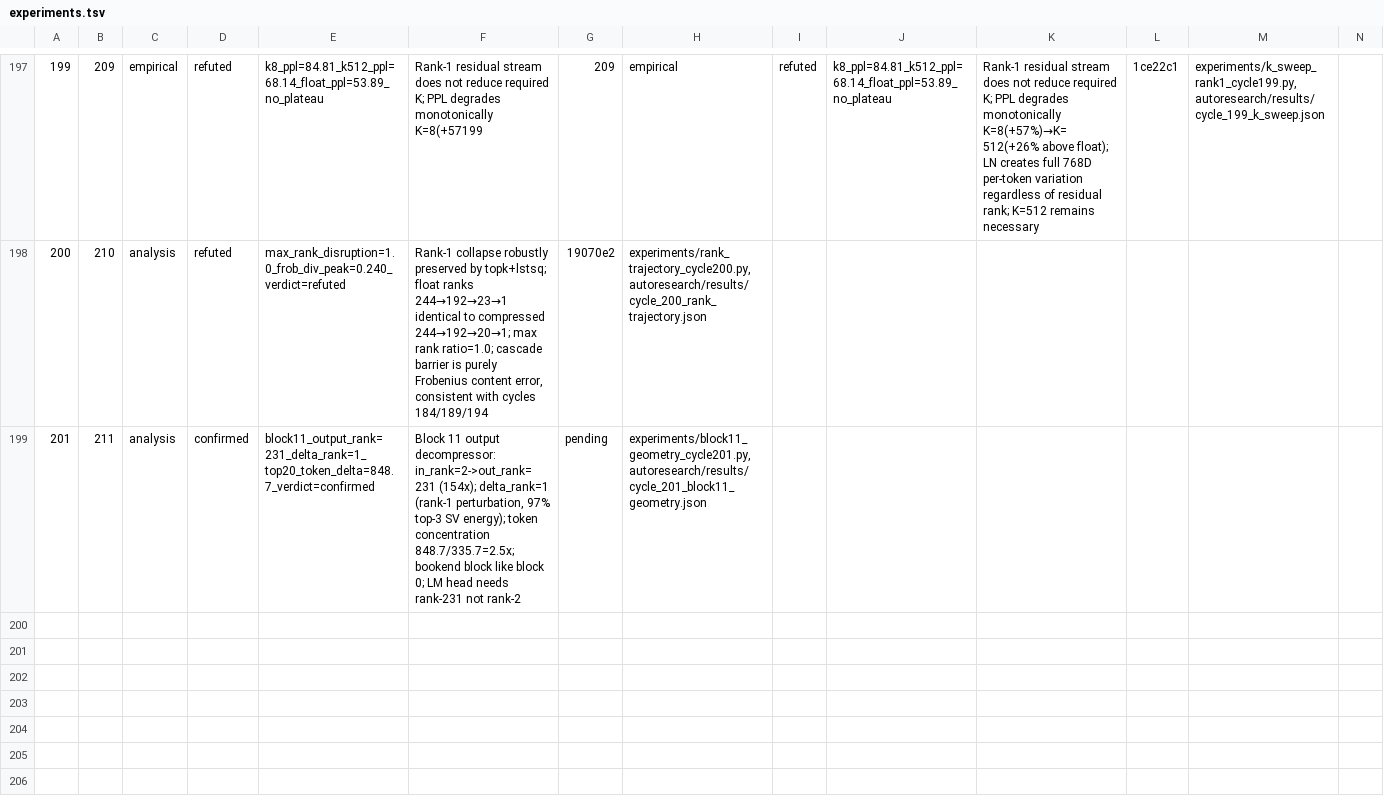
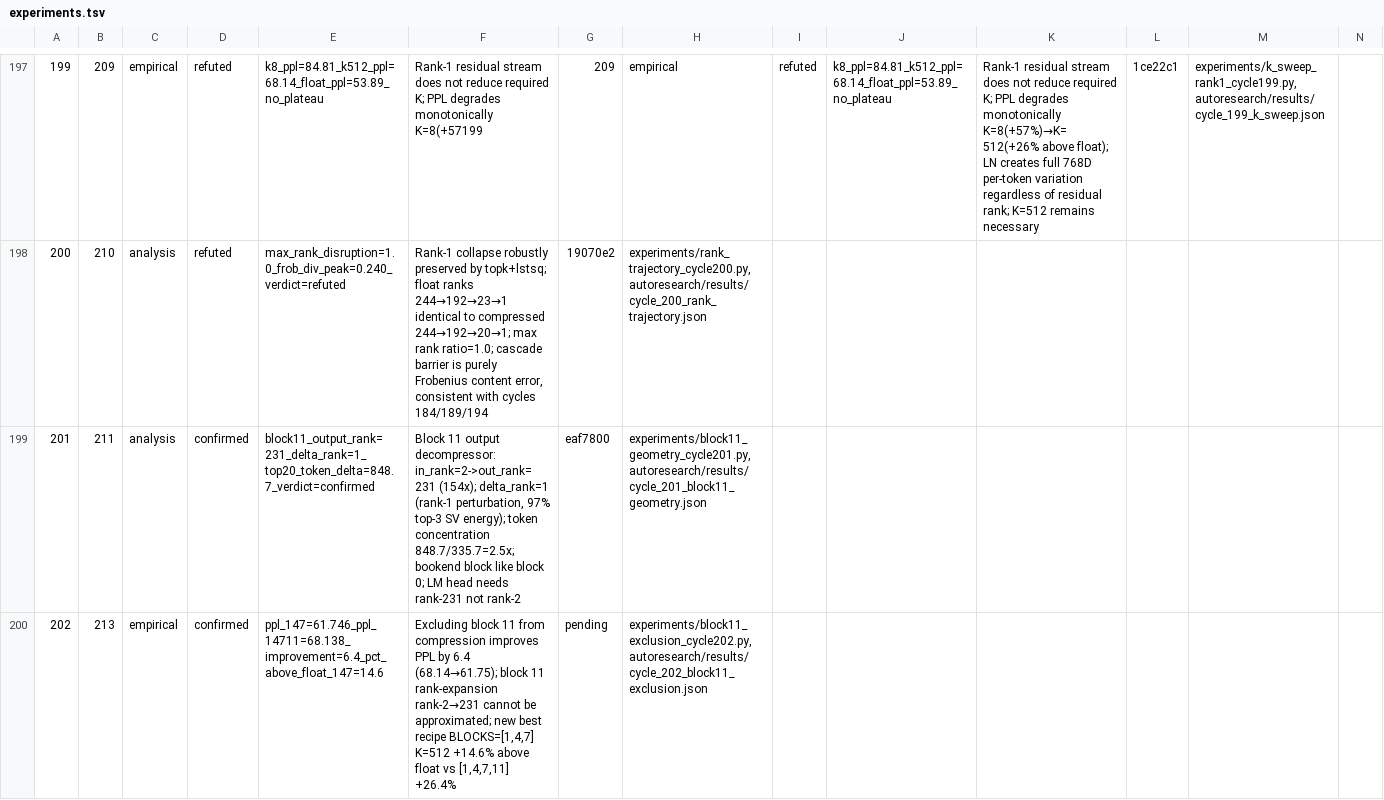
Before and after one commit to mihaibujanca/quant_aware_training, a TSV file: autoresearch/logs/experiments.tsv, drawn as a sheet; only a part is shown, gaps mark what is left out; rows hold the shown columns only; the diff names each change by its address in the sheet, - before the commit and + after, or states it on an @@ line.

```diff
--- a/autoresearch/logs/experiments.tsv
+++ b/autoresearch/logs/experiments.tsv
-G199: pending
+G199: eaf7800
+row 200: 202 | 213 | empirical | confirmed | ppl_147=61.746_ppl_14711=68.138_improvement=6.4_pct_above_float_147=14.6 | Excluding block 11 from compression improves PPL by 6.4 (68.14→61.75); block 11 rank-expansion rank-2→231 cannot be approximated; new best recipe BLOCKS=[1,4,7] K=512 +14.6% above float vs [1,4,7,11] +26.4% | pending | experiments/block11_exclusion_cycle202.py,autoresearch/results/cycle_202_block11_exclusion.json
```
Also changed, not shown: 9 other files.
